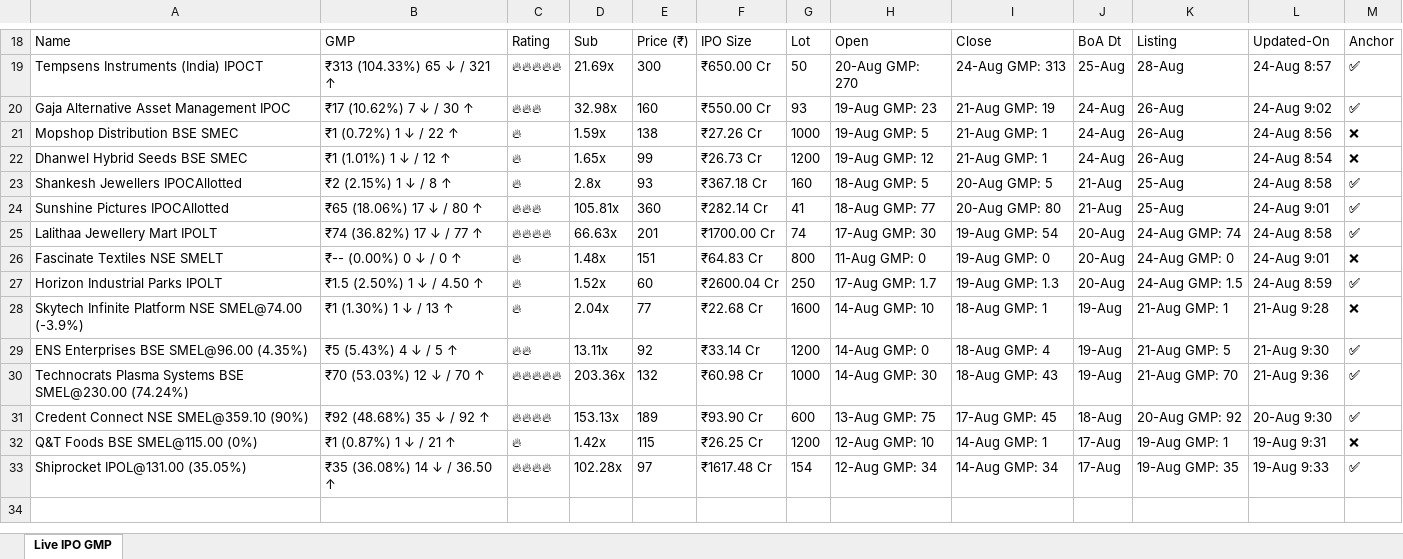
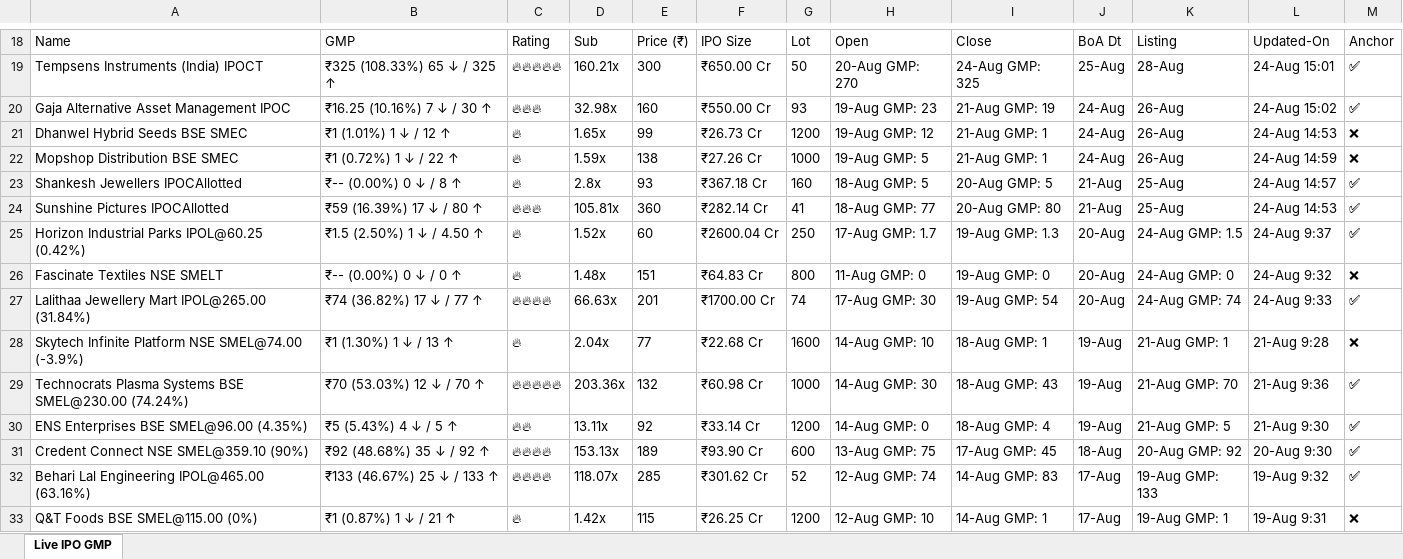
Before and after one commit to ayushpdkushwaha1/ipo-gmp-bot, an Excel workbook: files/gmp.xlsx, sheet Live IPO GMP, drawn as a sheet; only a part is shown, gaps mark what is left out; values as stored, in another font and other column widths than the file's, no borders; removed rows and columns are numbered as before the commit, all else as after; the diff covers the shown part only; the diff names each change by its address in the sheet, - before the commit and + after, or states it on an @@ line.

```diff
--- a/files/gmp.xlsx (sheet Live IPO GMP)
+++ b/files/gmp.xlsx (sheet Live IPO GMP)
-B19: ₹313 (104.33%) 65 ↓ / 321 ↑
+B19: ₹325 (108.33%) 65 ↓ / 325 ↑
-D19: 21.69x
+D19: 160.21x
-I19: 24-Aug GMP: 313
+I19: 24-Aug GMP: 325
-L19: 24-Aug 8:57
+L19: 24-Aug 15:01
-B20: ₹17 (10.62%) 7 ↓ / 30 ↑
+B20: ₹16.25 (10.16%) 7 ↓ / 30 ↑
-L20: 24-Aug 9:02
+L20: 24-Aug 15:02
-row 21: Mopshop Distribution BSE SMEC | ₹1 (0.72%) 1 ↓ / 22 ↑ | 🔥 | 1.59x | 138 | ₹27.26 Cr | 1000 | 19-Aug GMP: 5 | 21-Aug GMP: 1 | 24-Aug | 26-Aug | 24-Aug 8:56 | ❌
-L21: 24-Aug 8:54
+L21: 24-Aug 14:53
+row 22: Mopshop Distribution BSE SMEC | ₹1 (0.72%) 1 ↓ / 22 ↑ | 🔥 | 1.59x | 138 | ₹27.26 Cr | 1000 | 19-Aug GMP: 5 | 21-Aug GMP: 1 | 24-Aug | 26-Aug | 24-Aug 14:59 | ❌
-B23: ₹2 (2.15%) 1 ↓ / 8 ↑
+B23: ₹-- (0.00%) 0 ↓ / 8 ↑
-L23: 24-Aug 8:58
+L23: 24-Aug 14:57
-B24: ₹65 (18.06%) 17 ↓ / 80 ↑
+B24: ₹59 (16.39%) 17 ↓ / 80 ↑
-L24: 24-Aug 9:01
+L24: 24-Aug 14:53
-row 25: Lalithaa Jewellery Mart IPOLT | ₹74 (36.82%) 17 ↓ / 77 ↑ | 🔥🔥🔥🔥 | 66.63x | 201 | ₹1700.00 Cr | 74 | 17-Aug GMP: 30 | 19-Aug GMP: 54 | 20-Aug | 24-Aug GMP: 74 | 24-Aug 8:58 | ✅
+row 25: Horizon Industrial Parks IPOL@60.25 (0.42%) | ₹1.5 (2.50%) 1 ↓ / 4.50 ↑ | 🔥 | 1.52x | 60 | ₹2600.04 Cr | 250 | 17-Aug GMP: 1.7 | 19-Aug GMP: 1.3 | 20-Aug | 24-Aug GMP: 1.5 | 24-Aug 9:37 | ✅
-L26: 24-Aug 9:01
+L26: 24-Aug 9:32
-row 27: Horizon Industrial Parks IPOLT | ₹1.5 (2.50%) 1 ↓ / 4.50 ↑ | 🔥 | 1.52x | 60 | ₹2600.04 Cr | 250 | 17-Aug GMP: 1.7 | 19-Aug GMP: 1.3 | 20-Aug | 24-Aug GMP: 1.5 | 24-Aug 8:59 | ✅
+row 27: Lalithaa Jewellery Mart IPOL@265.00 (31.84%) | ₹74 (36.82%) 17 ↓ / 77 ↑ | 🔥🔥🔥🔥 | 66.63x | 201 | ₹1700.00 Cr | 74 | 17-Aug GMP: 30 | 19-Aug GMP: 54 | 20-Aug | 24-Aug GMP: 74 | 24-Aug 9:33 | ✅
@@ row 30 moved to row 29: Technocrats Plasma Systems BSE SMEL@230.… @@
+row 32: Behari Lal Engineering IPOL@465.00 (63.16%) | ₹133 (46.67%) 25 ↓ / 133 ↑ | 🔥🔥🔥🔥 | 118.07x | 285 | ₹301.62 Cr | 52 | 12-Aug GMP: 74 | 14-Aug GMP: 83 | 17-Aug | 19-Aug GMP: 133 | 19-Aug 9:32 | ✅
-row 33: Shiprocket IPOL@131.00 (35.05%) | ₹35 (36.08%) 14 ↓ / 36.50 ↑ | 🔥🔥🔥🔥 | 102.28x | 97 | ₹1617.48 Cr | 154 | 12-Aug GMP: 34 | 14-Aug GMP: 34 | 17-Aug | 19-Aug GMP: 35 | 19-Aug 9:33 | ✅
```
Also changed, not shown: 7 added rows, 7 removed rows and 16 edited cells elsewhere in this sheet, files/Mainboard_IPOs.xlsx, files/SME_IPOs.xlsx, 2 other files.
